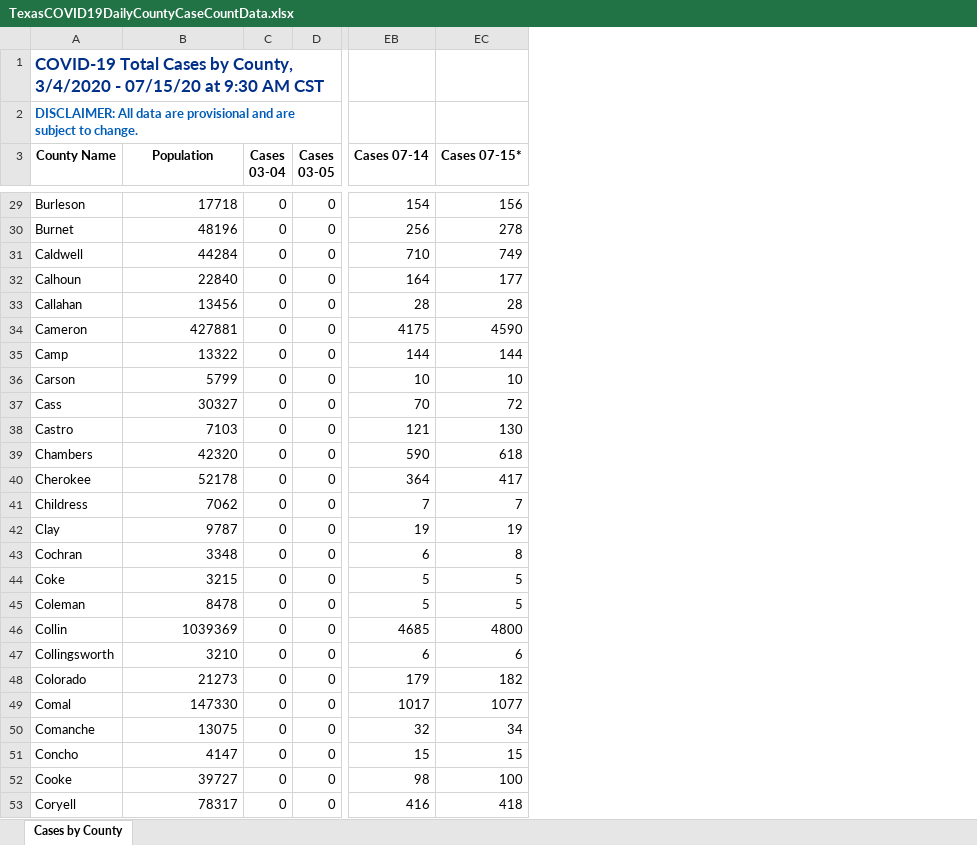
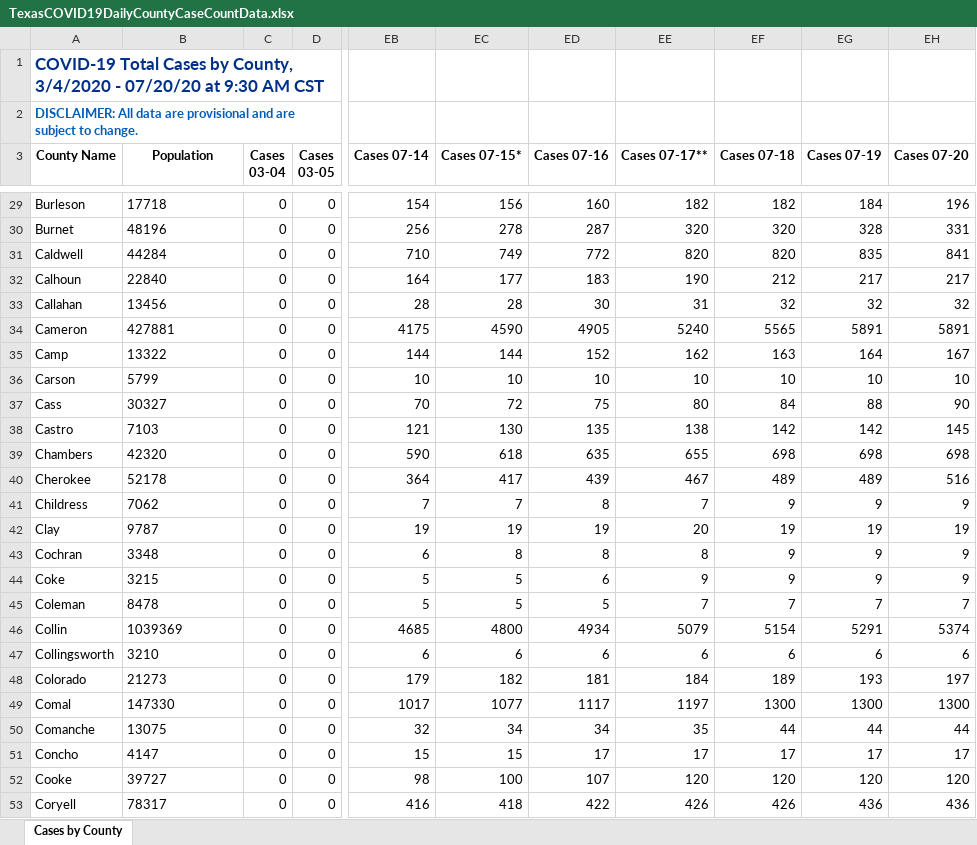
Before and after one commit to joetidwell/COVID, an Excel workbook: data/TexasCOVID19DailyCountyCaseCountData.xlsx, sheet Cases by County, drawn as a sheet; only a part is shown, gaps mark what is left out; values as stored, in another font and other column widths than the file's, no borders; the diff covers the shown part only; the diff names each change by its address in the sheet, - before the commit and + after, or states it on an @@ line.

```diff
--- a/data/TexasCOVID19DailyCountyCaseCountData.xlsx (sheet Cases by County)
+++ b/data/TexasCOVID19DailyCountyCaseCountData.xlsx (sheet Cases by County)
+column ED (Cases 07-16), rows 29-53: 160 | 287 | 772 | 183 | 30 | 4905 | 152 | 10 | 75 | 135 | 635 | 439 | 8 | 19 | 8 | 6 | 5 | 4934 | 6 | 181 | 1117 | 34 | 17 | 107 | 422
+column EE (Cases 07-17**), rows 29-53: 182 | 320 | 820 | 190 | 31 | 5240 | 162 | 10 | 80 | 138 | 655 | 467 | 7 | 20 | 8 | 9 | 7 | 5079 | 6 | 184 | 1197 | 35 | 17 | 120 | 426
+column EF (Cases 07-18), rows 29-53: 182 | 320 | 820 | 212 | 32 | 5565 | 163 | 10 | 84 | 142 | 698 | 489 | 9 | 19 | 9 | 9 | 7 | 5154 | 6 | 189 | 1300 | 44 | 17 | 120 | 426
+column EG (Cases 07-19), rows 29-53: 184 | 328 | 835 | 217 | 32 | 5891 | 164 | 10 | 88 | 142 | 698 | 489 | 9 | 19 | 9 | 9 | 7 | 5291 | 6 | 193 | 1300 | 44 | 17 | 120 | 436
+column EH (Cases 07-20), rows 29-53: 196 | 331 | 841 | 217 | 32 | 5891 | 167 | 10 | 90 | 145 | 698 | 516 | 9 | 19 | 9 | 9 | 7 | 5374 | 6 | 197 | 1300 | 44 | 17 | 120 | 436
-A1 (County Name): …3/4/2020 - 07/15/20 at 9:30…
+A1 (County Name): …3/4/2020 - 07/20/20 at 9:30…
-B29:B53 alignment: right
+B29:B53 alignment: left
```
Also changed, not shown: 1 added row, cell formats and merged cells elsewhere in this sheet, data/COVID-19OutbreaksinLong-termCareFacilities.xlsx, data/TexasCOVID19DailyCountyFatalityCountData.xlsx, 3 other files.
